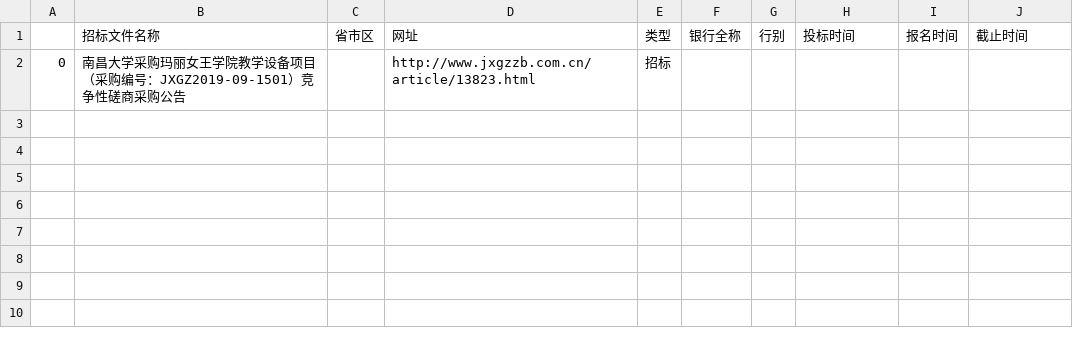
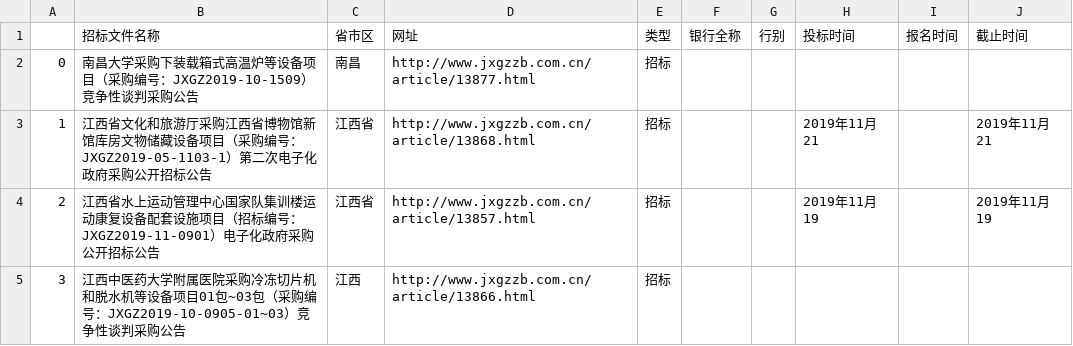
Before and after one commit to Natz-ft/nk_crawler_update_svn, a CSV file: data/jiangxiguozhengzhaobiaoyouxiangongsi.csv, drawn as a sheet.

```diff
--- a/data/jiangxiguozhengzhaobiaoyouxiangongsi.csv
+++ b/data/jiangxiguozhengzhaobiaoyouxiangongsi.csv
@@ -1,2 +1,5 @@
 ,招标文件名称,省市区,网址,类型,银行全称,行别,投标时间,报名时间,截止时间
-0,南昌大学采购玛丽女王学院教学设备项目（采购编号：JXGZ2019-09-1501）竞争性磋商采购公告,,http://www.jxgzzb.com.cn/article/13823.html,招标,,,,,
+0,南昌大学采购下装载箱式高温炉等设备项目（采购编号：JXGZ2019-10-1509）竞争性谈判采购公告,南昌,http://www.jxgzzb.com.cn/article/13877.html,招标,,,,,
+1,江西省文化和旅游厅采购江西省博物馆新馆库房文物储藏设备项目（采购编号：JXGZ2019-05-1103-1）第二次电子化政府采购公开招标公告,江西省,http://www.jxgzzb.com.cn/article/13868.html,招标,,,2019年11月21,,2019年11月21
+2,江西省水上运动管理中心国家队集训楼运动康复设备配套设施项目（招标编号：JXGZ2019-11-0901）电子化政府采购公开招标公告,江西省,http://www.jxgzzb.com.cn/article/13857.html,招标,,,2019年11月19,,2019年11月19
+3,江西中医药大学附属医院采购冷冻切片机和脱水机等设备项目01包~03包（采购编号：JXGZ2019-10-0905-01~03）竞争性谈判采购公告,江西,http://www.jxgzzb.com.cn/article/13866.html,招标,,,,,
```
Also changed, not shown: 6 other files.
